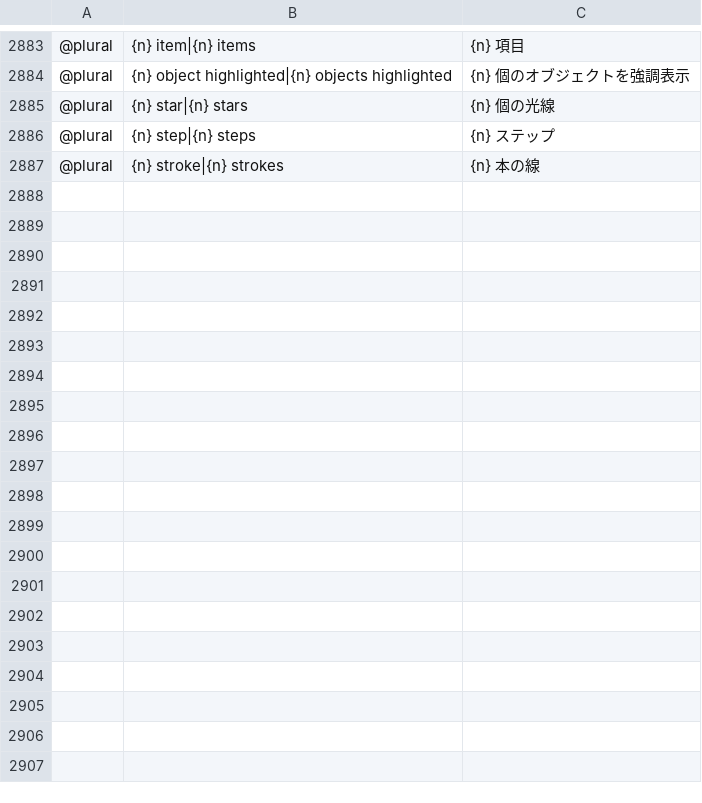
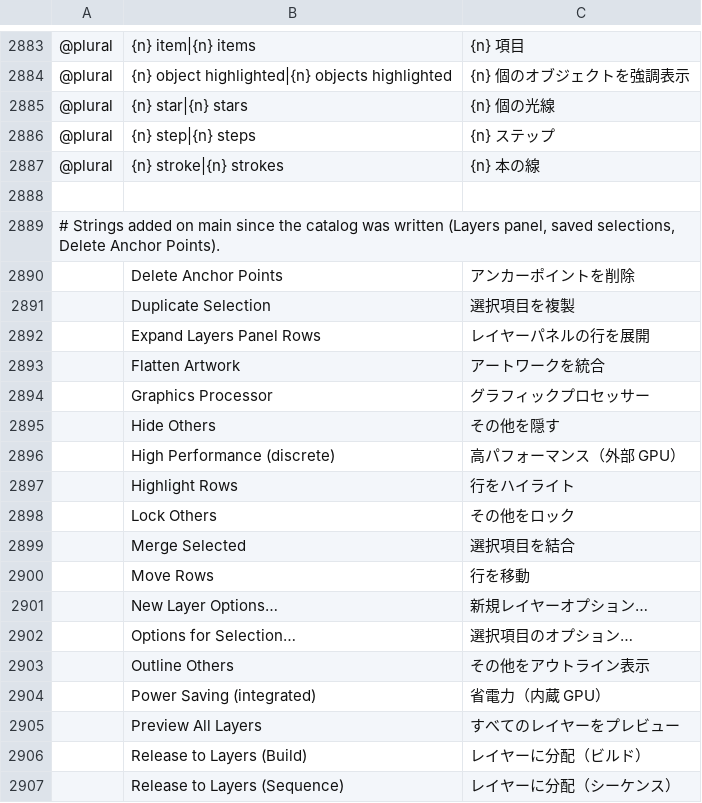
Before and after one commit to treeforjs/vectorcraft, a TSV file: crates/ui-egui/src/i18n/ja.tsv, drawn as a sheet; only a part is shown, gaps mark what is left out; the diff covers the shown part only; the diff names each change by its address in the sheet, - before the commit and + after, or states it on an @@ line.

Commit message:
i18n: Japanese for the strings main gained since #317 was written (Layers panel, saved selections, Delete Anchor Points)
#317 marks Japanese complete; the catalog tests require every menu string and tl! literal.

```diff
--- a/crates/ui-egui/src/i18n/ja.tsv
+++ b/crates/ui-egui/src/i18n/ja.tsv
+row 2888: (empty)
+row 2889: # Strings added on main since the catalog was written (Layers panel, saved selections, Delete Anchor Points).
+row 2890:  | Delete Anchor Points | アンカーポイントを削除
+row 2891:  | Duplicate Selection | 選択項目を複製
+row 2892:  | Expand Layers Panel Rows | レイヤーパネルの行を展開
+row 2893:  | Flatten Artwork | アートワークを統合
+row 2894:  | Graphics Processor | グラフィックプロセッサー
+row 2895:  | Hide Others | その他を隠す
+row 2896:  | High Performance (discrete) | 高パフォーマンス（外部 GPU）
+row 2897:  | Highlight Rows | 行をハイライト
+row 2898:  | Lock Others | その他をロック
+row 2899:  | Merge Selected | 選択項目を結合
+row 2900:  | Move Rows | 行を移動
+row 2901:  | New Layer Options… | 新規レイヤーオプション…
+row 2902:  | Options for Selection… | 選択項目のオプション…
+row 2903:  | Outline Others | その他をアウトライン表示
+row 2904:  | Power Saving (integrated) | 省電力（内蔵 GPU）
+row 2905:  | Preview All Layers | すべてのレイヤーをプレビュー
+row 2906:  | Release to Layers (Build) | レイヤーに分配（ビルド）
+row 2907:  | Release to Layers (Sequence) | レイヤーに分配（シーケンス）
```
Also changed, not shown: 37 added rows elsewhere in this file.
